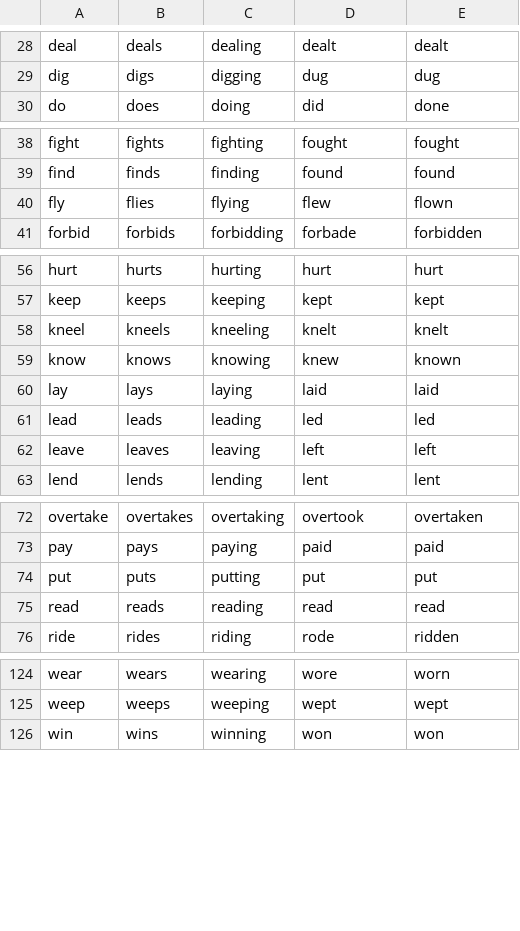
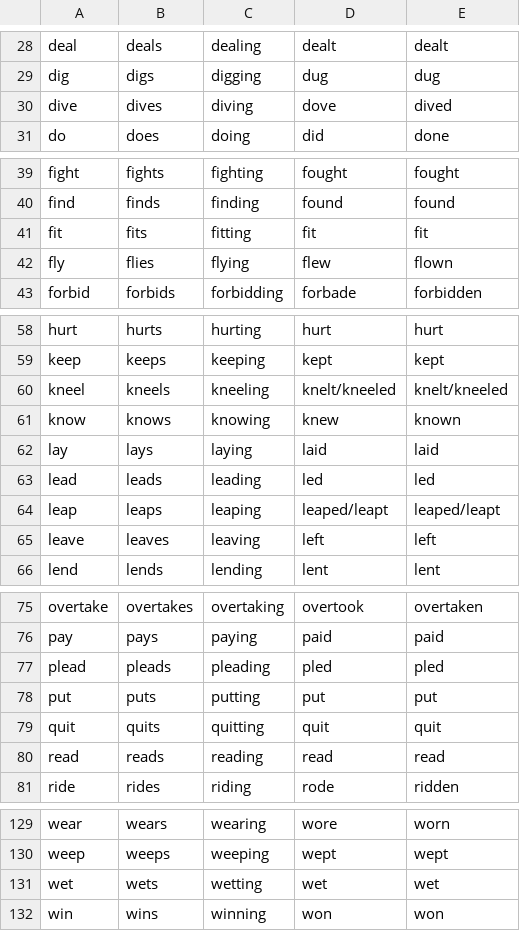
Before and after one commit to renankrz/verbos, a CSV file: verbos.csv, drawn as a sheet; only a part is shown, gaps mark what is left out.

Commit message:
adiciona verbos majoritariamente irregulares no inglês americano

```diff
--- a/verbos.csv
+++ b/verbos.csv
@@ -29,2 +29,3 @@ deal;deals;dealing;dealt;dealt
 dig;digs;digging;dug;dug
+dive;dives;diving;dove;dived
 do;does;doing;did;done
@@ -39,2 +40,3 @@ fight;fights;fighting;fought;fought
 find;finds;finding;found;found
+fit;fits;fitting;fit;fit
 fly;flies;flying;flew;flown
@@ -57,3 +59,3 @@ hurt;hurts;hurting;hurt;hurt
 keep;keeps;keeping;kept;kept
-kneel;kneels;kneeling;knelt;knelt
+kneel;kneels;kneeling;knelt/kneeled;knelt/kneeled
 know;knows;knowing;knew;known
@@ -61,2 +63,3 @@ lay;lays;laying;laid;laid
 lead;leads;leading;led;led
+leap;leaps;leaping;leaped/leapt;leaped/leapt
 leave;leaves;leaving;left;left
@@ -73,3 +76,5 @@ overtake;overtakes;overtaking;overtook;overtaken
 pay;pays;paying;paid;paid
+plead;pleads;pleading;pled;pled
 put;puts;putting;put;put
+quit;quits;quitting;quit;quit
 read;reads;reading;read;read
@@ -125,2 +130,3 @@ wear;wears;wearing;wore;worn
 weep;weeps;weeping;wept;wept
+wet;wets;wetting;wet;wet
 win;wins;winning;won;won
```
